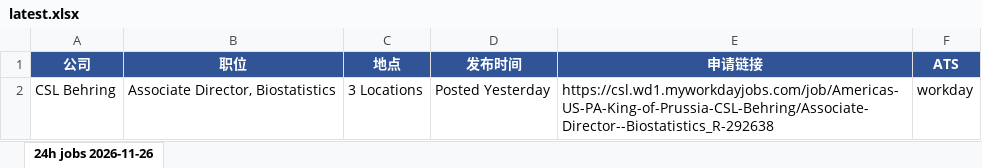
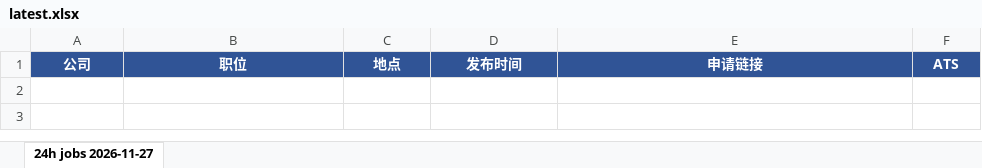
Before and after one commit to Kanaka-Kan/cloude, an Excel workbook: daily-jobs/latest.xlsx, sheet 24h jobs 2026-11-27, drawn as a sheet; values as stored, in another font and other column widths than the file's, no borders; the diff names each change by its address in the sheet, - before the commit and + after, or states it on an @@ line.

```diff
--- a/daily-jobs/latest.xlsx (sheet 24h jobs 2026-11-27)
+++ b/daily-jobs/latest.xlsx (sheet 24h jobs 2026-11-27)
-sheet tab: 24h jobs 2026-11-26
+sheet tab: 24h jobs 2026-11-27
-row 2: CSL Behring | Associate Director, Biostatistics | 3 Locations | Posted Yesterday | https://csl.wd1.myworkdayjobs.com/job/Americas-US-PA-King-of-Prussia-CSL-Behring/Associate-Director--Biostatistics_R-292638 | workday
```
Also changed, not shown: daily-jobs/manual-check-latest.xlsx, 3 other files.
